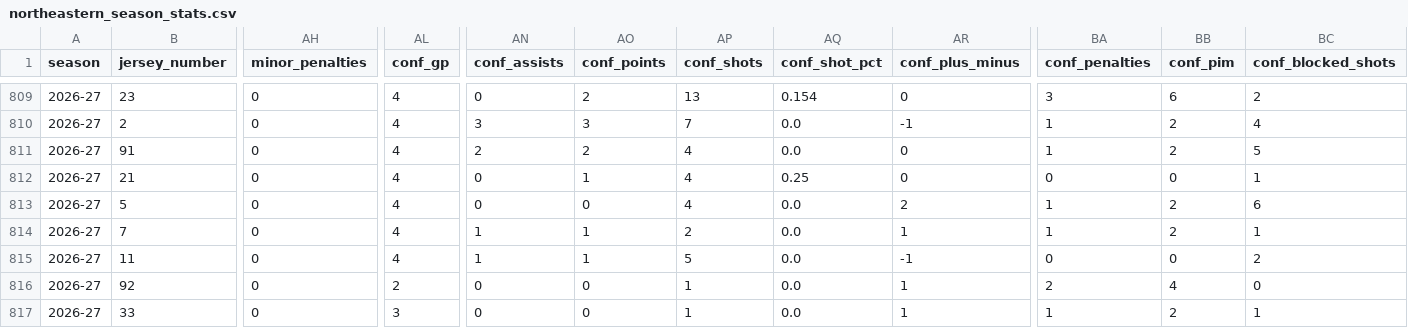
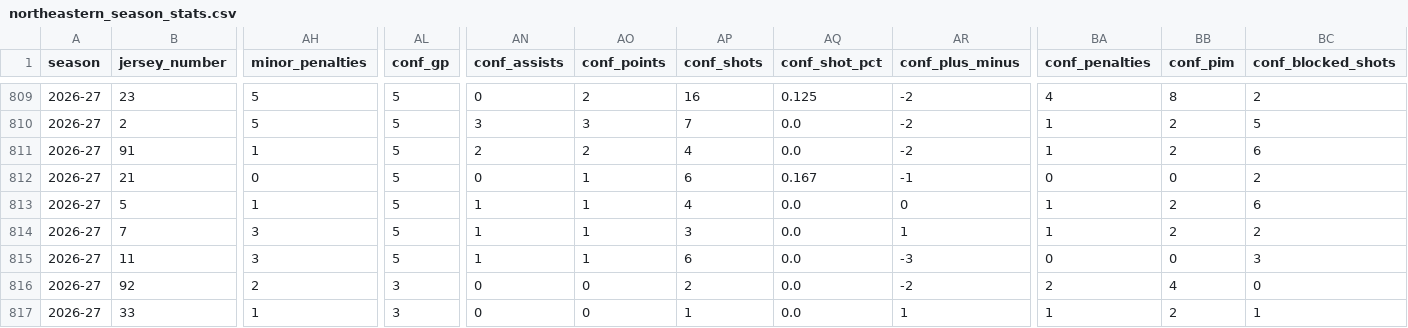
Before and after one commit to timmyg2034/NortheasternProject, a CSV file: northeastern_season_stats.csv, drawn as a sheet; only a part is shown, gaps mark what is left out; the diff covers the shown part only; the diff names each change by its address in the sheet, - before the commit and + after, or states it on an @@ line.

```diff
--- a/northeastern_season_stats.csv
+++ b/northeastern_season_stats.csv
-AH809:AH810 (minor_penalties): 0
+AH809:AH810 (minor_penalties): 5
-AL809:AL815 (conf_gp): 4
+AL809:AL815 (conf_gp): 5
-AP809 (conf_shots): 13
+AP809 (conf_shots): 16
-AQ809 (conf_shot_pct): 0.154
+AQ809 (conf_shot_pct): 0.125
-AR809 (conf_plus_minus): 0
+AR809 (conf_plus_minus): -2
-BA809 (conf_penalties): 3
+BA809 (conf_penalties): 4
-BB809 (conf_pim): 6
+BB809 (conf_pim): 8
-AR810 (conf_plus_minus): -1
+AR810 (conf_plus_minus): -2
-BC810 (conf_blocked_shots): 4
+BC810 (conf_blocked_shots): 5
-AH811 (minor_penalties): 0
+AH811 (minor_penalties): 1
-AR811 (conf_plus_minus): 0
+AR811 (conf_plus_minus): -2
-BC811 (conf_blocked_shots): 5
+BC811 (conf_blocked_shots): 6
-AP812 (conf_shots): 4
+AP812 (conf_shots): 6
-AQ812 (conf_shot_pct): 0.25
+AQ812 (conf_shot_pct): 0.167
-AR812 (conf_plus_minus): 0
+AR812 (conf_plus_minus): -1
-BC812 (conf_blocked_shots): 1
+BC812 (conf_blocked_shots): 2
-AH813 (minor_penalties): 0
+AH813 (minor_penalties): 1
-AN813 (conf_assists): 0
+AN813 (conf_assists): 1
-AO813 (conf_points): 0
+AO813 (conf_points): 1
-AR813 (conf_plus_minus): 2
+AR813 (conf_plus_minus): 0
-AH814:AH815 (minor_penalties): 0
+AH814:AH815 (minor_penalties): 3
-AP814 (conf_shots): 2
+AP814 (conf_shots): 3
-BC814 (conf_blocked_shots): 1
+BC814 (conf_blocked_shots): 2
-AP815 (conf_shots): 5
+AP815 (conf_shots): 6
-AR815 (conf_plus_minus): -1
+AR815 (conf_plus_minus): -3
-BC815 (conf_blocked_shots): 2
+BC815 (conf_blocked_shots): 3
-AH816 (minor_penalties): 0
+AH816 (minor_penalties): 2
-AL816 (conf_gp): 2
+AL816 (conf_gp): 3
-AP816 (conf_shots): 1
+AP816 (conf_shots): 2
-AR816 (conf_plus_minus): 1
+AR816 (conf_plus_minus): -2
-AH817 (minor_penalties): 0
+AH817 (minor_penalties): 1
```
Also changed, not shown: 65 edited cells elsewhere in this file.
